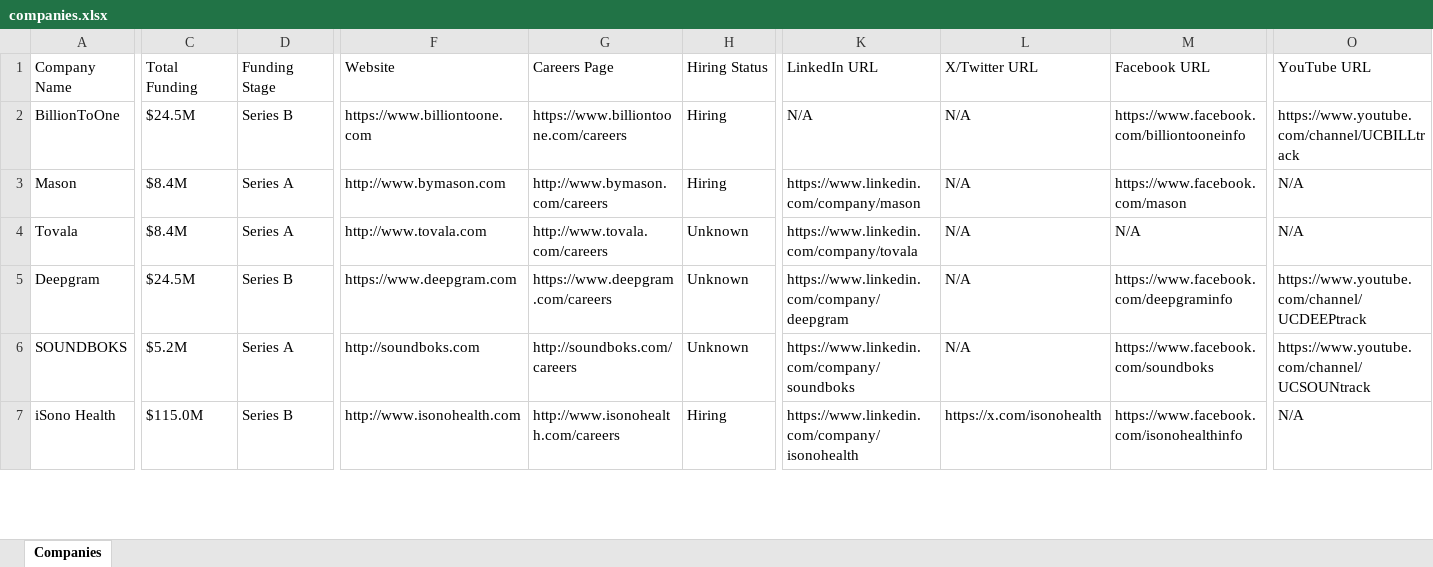
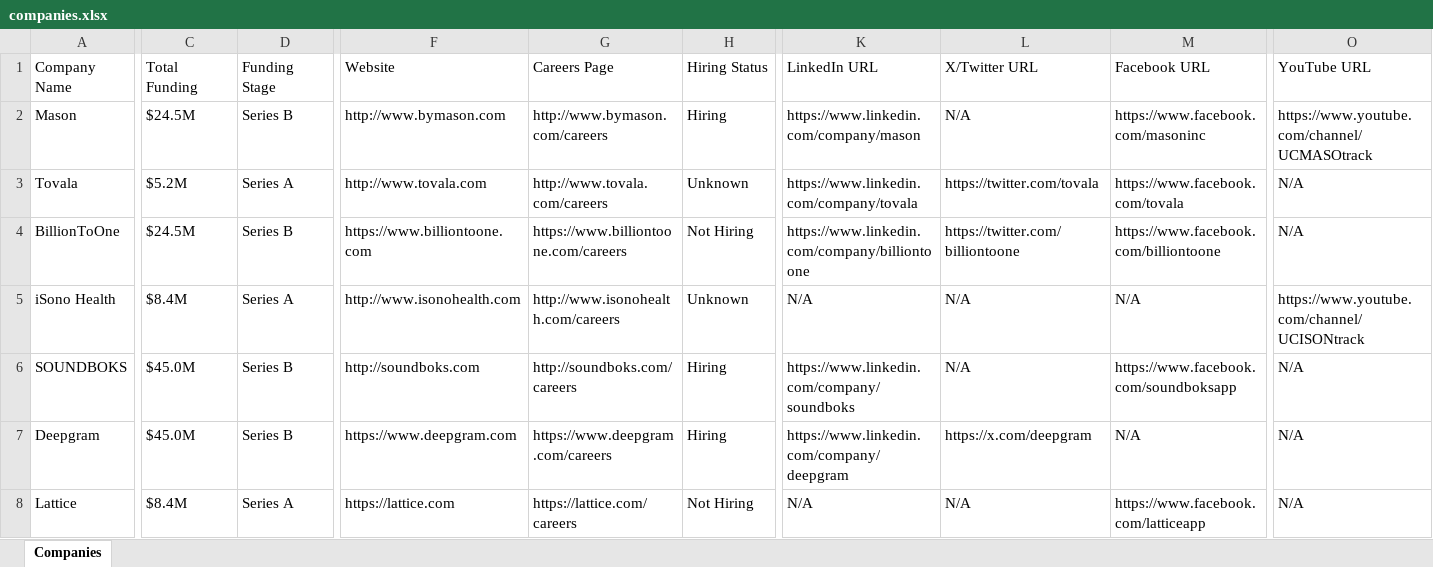
Before and after one commit to usergit535/talent_intelligence_project_2, an Excel workbook: output/companies.xlsx, sheet Companies, drawn as a sheet; only a part is shown, gaps mark what is left out; values as stored, in another font and other column widths than the file's, no cell formats; removed rows and columns are numbered as before the commit, all else as after; rows hold the shown columns only; the diff covers the shown part only; the diff names each change by its address in the sheet, - before the commit and + after, or states it on an @@ line.

```diff
--- a/output/companies.xlsx (sheet Companies)
+++ b/output/companies.xlsx (sheet Companies)
-row 2: BillionToOne | $24.5M | Series B | https://www.billiontoone.com | https://www.billiontoone.com/careers | Hiring | N/A | N/A | https://www.facebook.com/billiontooneinfo | https://www.youtube.com/channel/UCBILLtrack
-C2 (Total Funding): $8.4M
+C2 (Total Funding): $24.5M
-D2 (Funding Stage): Series A
+D2 (Funding Stage): Series B
-M2 (Facebook URL): https://www.facebook.com/mason
+M2 (Facebook URL): https://www.facebook.com/masoninc
-O2 (YouTube URL): N/A
+O2 (YouTube URL): https://www.youtube.com/channel/UCMASOtrack
-C3 (Total Funding): $8.4M
+C3 (Total Funding): $5.2M
-L3 (X/Twitter URL): N/A
+L3 (X/Twitter URL): https://twitter.com/tovala
-M3 (Facebook URL): N/A
+M3 (Facebook URL): https://www.facebook.com/tovala
-A4 (Company Name): Deepgram
+A4 (Company Name): BillionToOne
-F4 (Website): https://www.deepgram.com
+F4 (Website): https://www.billiontoone.com
-G4 (Careers Page): https://www.deepgram.com/careers
+G4 (Careers Page): https://www.billiontoone.com/careers
-H4 (Hiring Status): Unknown
+H4 (Hiring Status): Not Hiring
-K4 (LinkedIn URL): https://www.linkedin.com/company/deepgram
+K4 (LinkedIn URL): https://www.linkedin.com/company/billiontoone
-L4 (X/Twitter URL): N/A
+L4 (X/Twitter URL): https://twitter.com/billiontoone
-M4 (Facebook URL): https://www.facebook.com/deepgraminfo
+M4 (Facebook URL): https://www.facebook.com/billiontoone
-O4 (YouTube URL): https://www.youtube.com/channel/UCDEEPtrack
+O4 (YouTube URL): N/A
-row 6: SOUNDBOKS | $5.2M | Series A | http://soundboks.com | http://soundboks.com/careers | Unknown | https://www.linkedin.com/company/soundboks | N/A | https://www.facebook.com/soundboks | https://www.youtube.com/channel/UCSOUNtrack
-C5 (Total Funding): $115.0M
+C5 (Total Funding): $8.4M
-D5 (Funding Stage): Series B
+D5 (Funding Stage): Series A
-H5 (Hiring Status): Hiring
+H5 (Hiring Status): Unknown
-K5 (LinkedIn URL): https://www.linkedin.com/company/isonohealth
+K5 (LinkedIn URL): N/A
-L5 (X/Twitter URL): https://x.com/isonohealth
+L5 (X/Twitter URL): N/A
-M5 (Facebook URL): https://www.facebook.com/isonohealthinfo
+M5 (Facebook URL): N/A
-O5 (YouTube URL): N/A
+O5 (YouTube URL): https://www.youtube.com/channel/UCISONtrack
+row 6: SOUNDBOKS | $45.0M | Series B | http://soundboks.com | http://soundboks.com/careers | Hiring | https://www.linkedin.com/company/soundboks | N/A | https://www.facebook.com/soundboksapp | N/A
+row 7: Deepgram | $45.0M | Series B | https://www.deepgram.com | https://www.deepgram.com/careers | Hiring | https://www.linkedin.com/company/deepgram | https://x.com/deepgram | N/A | N/A
+row 8: Lattice | $8.4M | Series A | https://lattice.com | https://lattice.com/careers | Not Hiring | N/A | N/A | https://www.facebook.com/latticeapp | N/A
```
Also changed, not shown: 12 added rows, 13 removed rows and 367 edited cells elsewhere in this sheet, cell formats, 1 other file.
